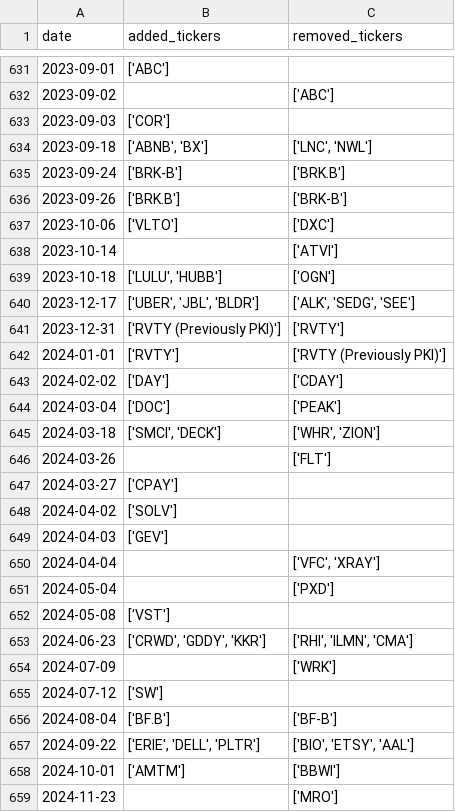
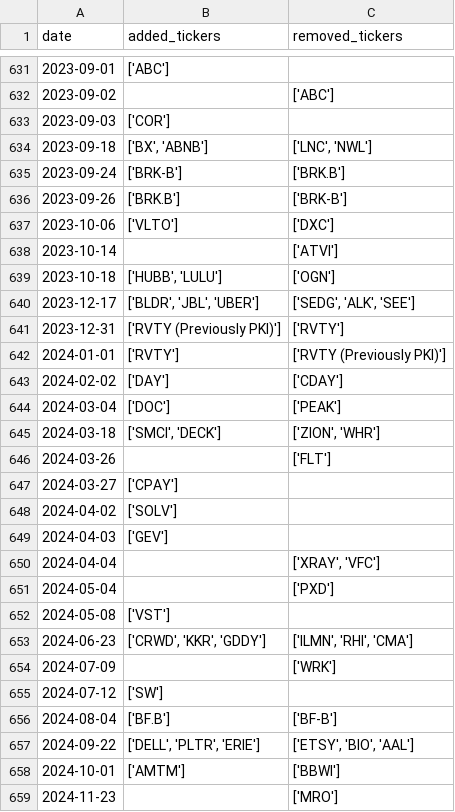
Before and after one commit to chinobing/historical_sp500_constituents, a CSV file: sp500_changes_since_1996.csv, drawn as a sheet; only a part is shown, gaps mark what is left out; the diff covers the shown part only.

```diff
--- a/sp500_changes_since_1996.csv
+++ b/sp500_changes_since_1996.csv
@@ -633,3 +633,3 @@ date,added_tickers,removed_tickers
 2023-09-03,['COR'],
-2023-09-18,"['ABNB', 'BX']","['LNC', 'NWL']"
+2023-09-18,"['BX', 'ABNB']","['LNC', 'NWL']"
 2023-09-24,['BRK-B'],['BRK.B']
@@ -638,4 +638,4 @@ date,added_tickers,removed_tickers
 2023-10-14,,['ATVI']
-2023-10-18,"['LULU', 'HUBB']",['OGN']
-2023-12-17,"['UBER', 'JBL', 'BLDR']","['ALK', 'SEDG', 'SEE']"
+2023-10-18,"['HUBB', 'LULU']",['OGN']
+2023-12-17,"['BLDR', 'JBL', 'UBER']","['SEDG', 'ALK', 'SEE']"
 2023-12-31,['RVTY (Previously PKI)'],['RVTY']
@@ -644,3 +644,3 @@ date,added_tickers,removed_tickers
 2024-03-04,['DOC'],['PEAK']
-2024-03-18,"['SMCI', 'DECK']","['WHR', 'ZION']"
+2024-03-18,"['SMCI', 'DECK']","['ZION', 'WHR']"
 2024-03-26,,['FLT']
@@ -649,6 +649,6 @@ date,added_tickers,removed_tickers
 2024-04-03,['GEV'],
-2024-04-04,,"['VFC', 'XRAY']"
+2024-04-04,,"['XRAY', 'VFC']"
 2024-05-04,,['PXD']
 2024-05-08,['VST'],
-2024-06-23,"['CRWD', 'GDDY', 'KKR']","['RHI', 'ILMN', 'CMA']"
+2024-06-23,"['CRWD', 'KKR', 'GDDY']","['ILMN', 'RHI', 'CMA']"
 2024-07-09,,['WRK']
@@ -656,3 +656,3 @@ date,added_tickers,removed_tickers
 2024-08-04,['BF.B'],['BF-B']
-2024-09-22,"['ERIE', 'DELL', 'PLTR']","['BIO', 'ETSY', 'AAL']"
+2024-09-22,"['DELL', 'PLTR', 'ERIE']","['ETSY', 'BIO', 'AAL']"
 2024-10-01,['AMTM'],['BBWI']
```
Also changed, not shown: 112 edited cells elsewhere in this file, 1 other file.
